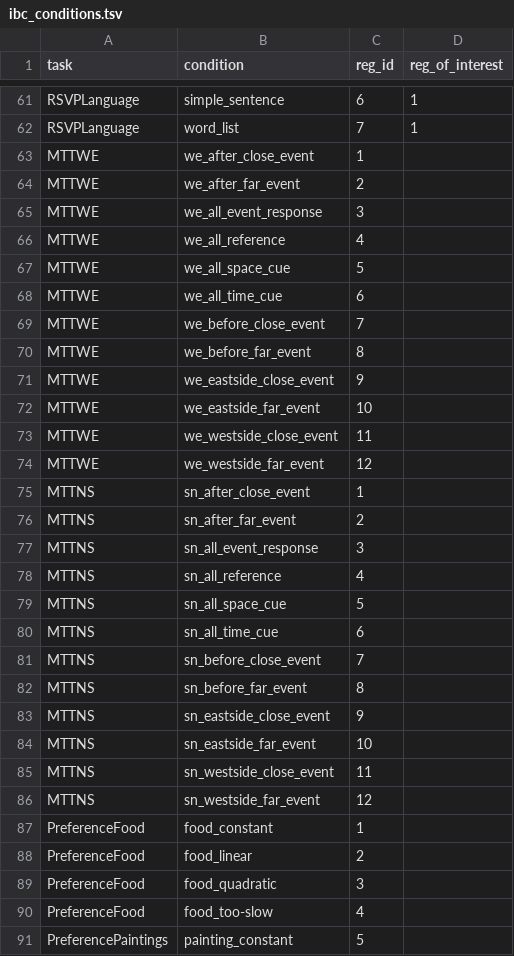
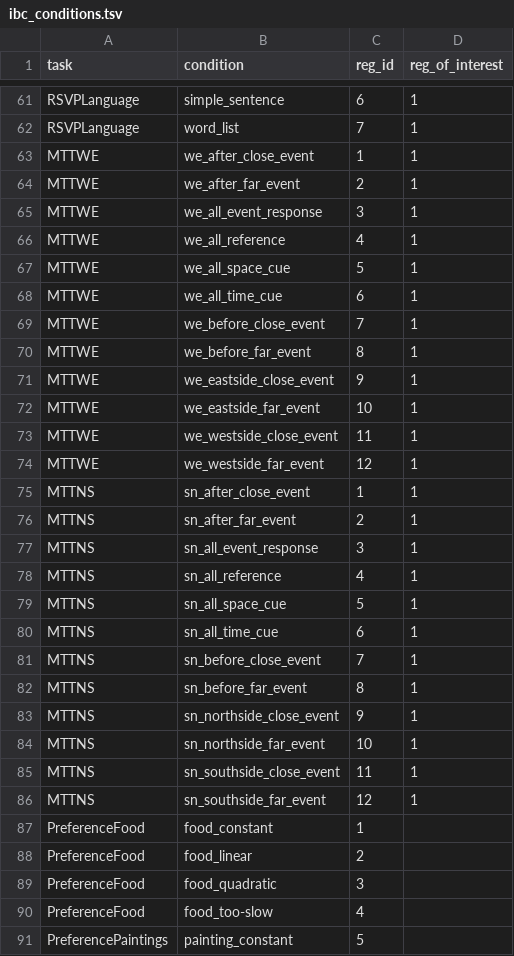
Before and after one commit to DiedrichsenLab/Functional_Fusion, a TSV file: preprocessing/ibc_conditions.tsv, drawn as a sheet; only a part is shown, gaps mark what is left out.

Commit message:
DOC: mtt1&2 updates

```diff
--- a/preprocessing/ibc_conditions.tsv
+++ b/preprocessing/ibc_conditions.tsv
@@ -62,26 +62,26 @@ RSVPLanguage	simple_sentence	6	1
 RSVPLanguage	word_list	7	1
-MTTWE	we_after_close_event	1	
-MTTWE	we_after_far_event	2	
-MTTWE	we_all_event_response	3	
-MTTWE	we_all_reference	4	
-MTTWE	we_all_space_cue	5	
-MTTWE	we_all_time_cue	6	
-MTTWE	we_before_close_event	7	
-MTTWE	we_before_far_event	8	
-MTTWE	we_eastside_close_event	9	
-MTTWE	we_eastside_far_event	10	
-MTTWE	we_westside_close_event	11	
-MTTWE	we_westside_far_event	12	
-MTTNS	sn_after_close_event	1	
-MTTNS	sn_after_far_event	2	
-MTTNS	sn_all_event_response	3	
-MTTNS	sn_all_reference	4	
-MTTNS	sn_all_space_cue	5	
-MTTNS	sn_all_time_cue	6	
-MTTNS	sn_before_close_event	7	
-MTTNS	sn_before_far_event	8	
-MTTNS	sn_eastside_close_event	9	
-MTTNS	sn_eastside_far_event	10	
-MTTNS	sn_westside_close_event	11	
-MTTNS	sn_westside_far_event	12	
+MTTWE	we_after_close_event	1	1
+MTTWE	we_after_far_event	2	1
+MTTWE	we_all_event_response	3	1
+MTTWE	we_all_reference	4	1
+MTTWE	we_all_space_cue	5	1
+MTTWE	we_all_time_cue	6	1
+MTTWE	we_before_close_event	7	1
+MTTWE	we_before_far_event	8	1
+MTTWE	we_eastside_close_event	9	1
+MTTWE	we_eastside_far_event	10	1
+MTTWE	we_westside_close_event	11	1
+MTTWE	we_westside_far_event	12	1
+MTTNS	sn_after_close_event	1	1
+MTTNS	sn_after_far_event	2	1
+MTTNS	sn_all_event_response	3	1
+MTTNS	sn_all_reference	4	1
+MTTNS	sn_all_space_cue	5	1
+MTTNS	sn_all_time_cue	6	1
+MTTNS	sn_before_close_event	7	1
+MTTNS	sn_before_far_event	8	1
+MTTNS	sn_northside_close_event	9	1
+MTTNS	sn_northside_far_event	10	1
+MTTNS	sn_southside_close_event	11	1
+MTTNS	sn_southside_far_event	12	1
 PreferenceFood	food_constant	1	
```
